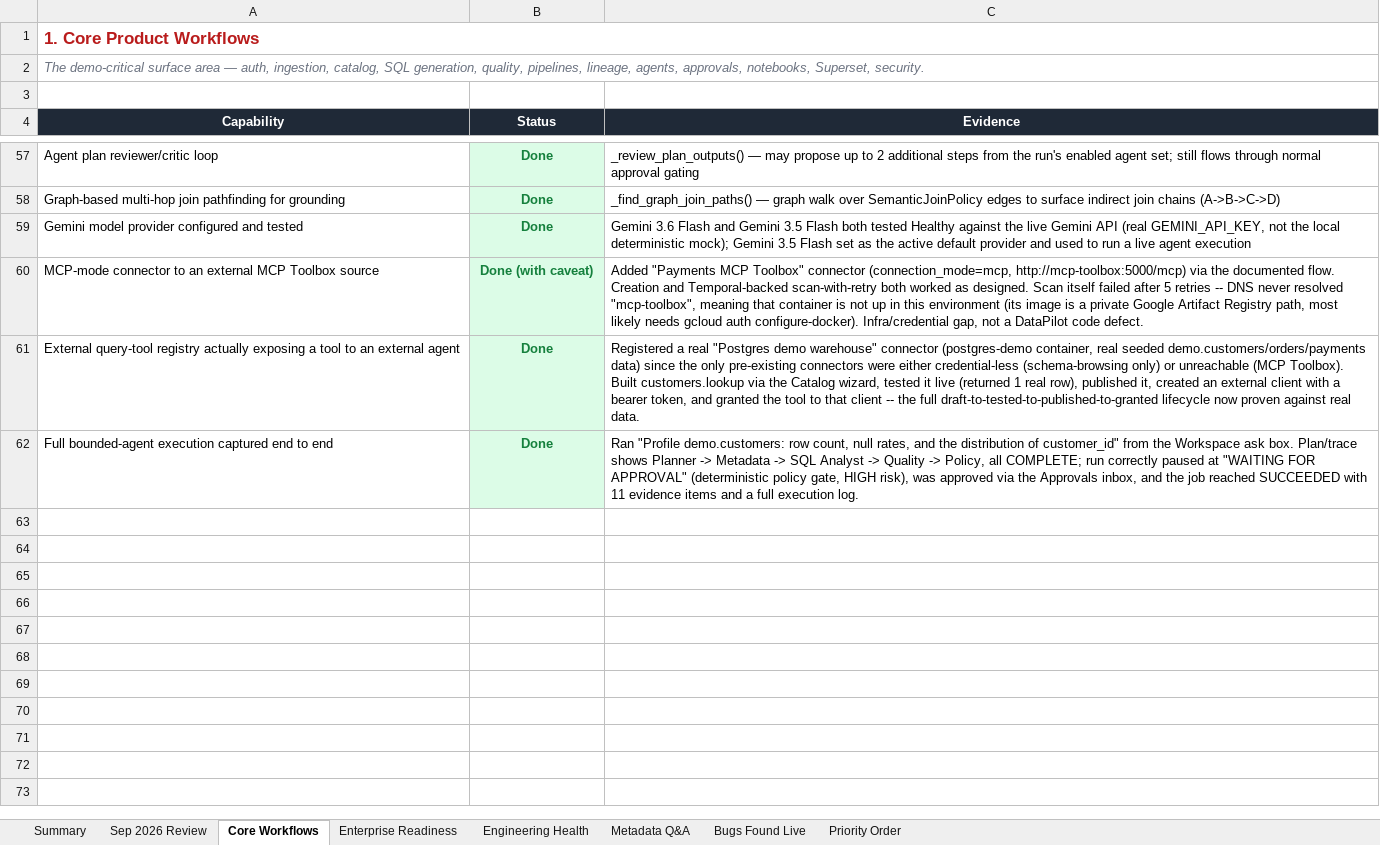
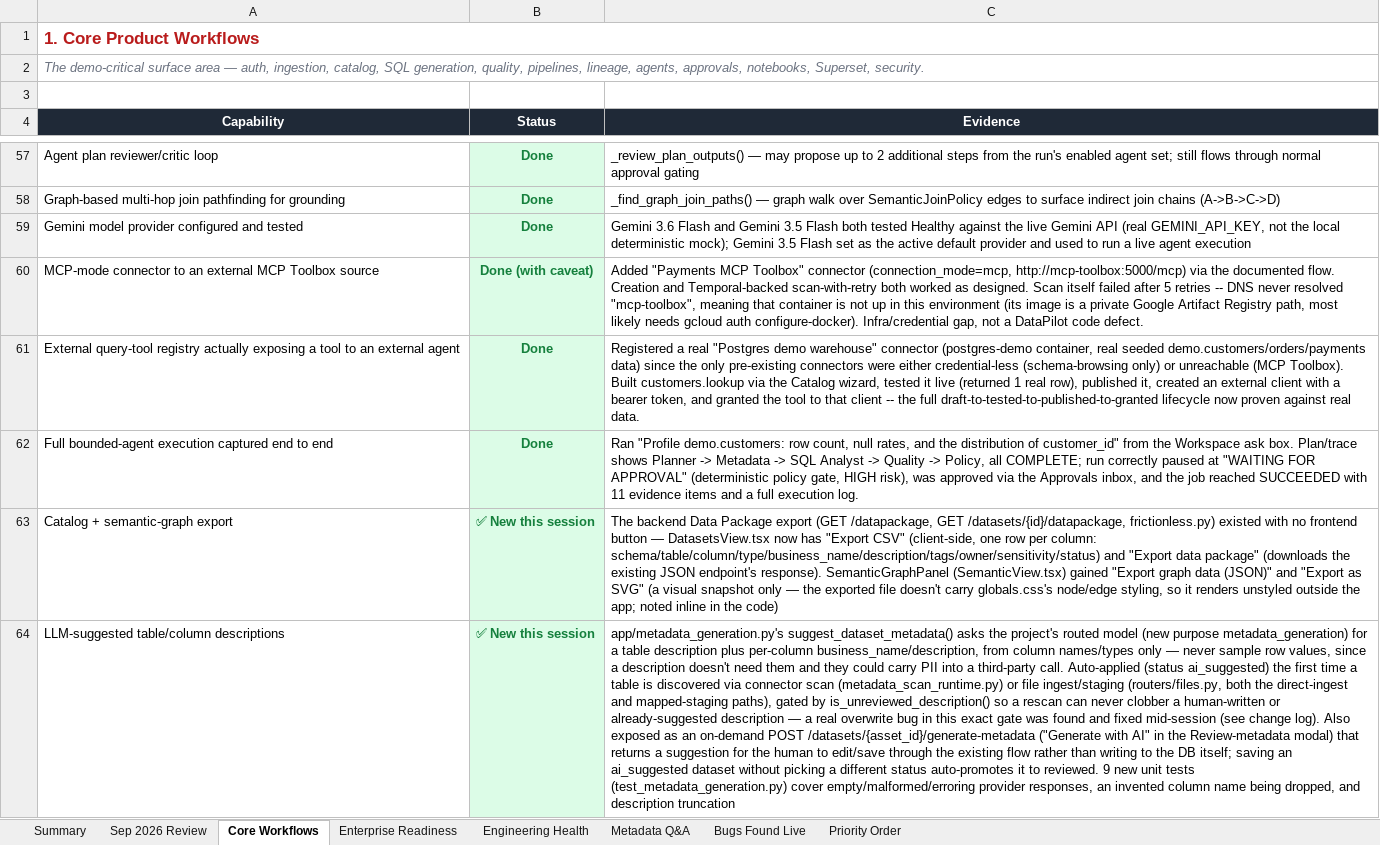
Before and after one commit to karuppusamym/AienginnerAgentOs, an Excel workbook: docs/DataPilot_Spec_Completion_Tracker.xlsx, sheet Core Workflows, drawn as a sheet; only a part is shown, gaps mark what is left out; values as stored, in another font and other column widths than the file's, no borders; the diff covers the shown part only; the diff names each change by its address in the sheet, - before the commit and + after, or states it on an @@ line.

Commit message:
feat: Implement AI-suggested metadata, paste-SQL explain mode, and export functionality
- Added AI-suggested metadata generation for tables and columns during import, with human-editable options.
- Introduced a new endpoint for pasting SQL queries to receive explanations in business terms.
- Enabled export options for catalog data in CSV format and semantic graph data in JSON/SVG formats.
- Enhanced semantic relationship graph readability with a physics simulation for node layout, ensuring clear visual representation.
- Fixed multiple bugs related to metadata overwriting and graph rendering.
- Verified all features with new tests and live browser checks against the Docker Compose stack.

```diff
--- a/docs/DataPilot_Spec_Completion_Tracker.xlsx (sheet Core Workflows)
+++ b/docs/DataPilot_Spec_Completion_Tracker.xlsx (sheet Core Workflows)
+row 63: Catalog + semantic-graph export | ✅ New this session | The backend Data Package export (GET /datapackage, GET /datasets/{id}/datapackage, frictionless.py) existed with no frontend button — DatasetsView.tsx now has "Export CSV" (client-side, one row per column: schema/table/column/type/business_name/description/tags/owner/sensitivity/status) and "Export data package" (downloads the existing JSON endpoint's response). SemanticGraphPanel (SemanticView.tsx) gained "Export graph data (JSON)" and "Export as SVG" (a visual snapshot only — the exported file doesn't carry globals.css's node/edge styling, so it renders unstyled outside the app; noted inline in the code)
+row 64: LLM-suggested table/column descriptions | ✅ New this session | app/metadata_generation.py's suggest_dataset_metadata() asks the project's routed model (new purpose metadata_generation) for a table description plus per-column business_name/description, from column names/types only — never sample row values, since a description doesn't need them and they could carry PII into a third-party call. Auto-applied (status ai_suggested) the first time a table is discovered via connector scan (metadata_scan_runtime.py) or file ingest/staging (routers/files.py, both the direct-ingest and mapped-staging paths), gated by is_unreviewed_description() so a rescan can never clobber a human-written or already-suggested description — a real overwrite bug in this exact gate was found and fixed mid-session (see change log). Also exposed as an on-demand POST /datasets/{asset_id}/generate-metadata ("Generate with AI" in the Review-metadata modal) that returns a suggestion for the human to edit/save through the existing flow rather than writing to the DB itself; saving an ai_suggested dataset without picking a different status auto-promotes it to reviewed. 9 new unit tests (test_metadata_generation.py) cover empty/malformed/erroring provider responses, an invented column name being dropped, and description truncation
```
Also changed, not shown: 1 added row and 2 edited cells elsewhere in this sheet, sheet Summary, 6 other files.
